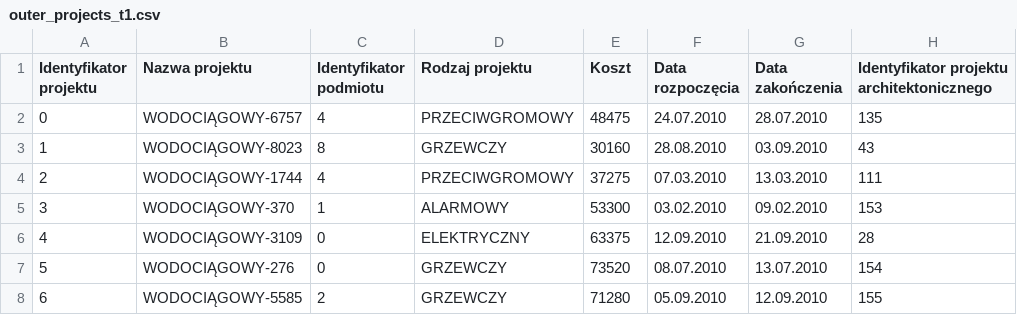
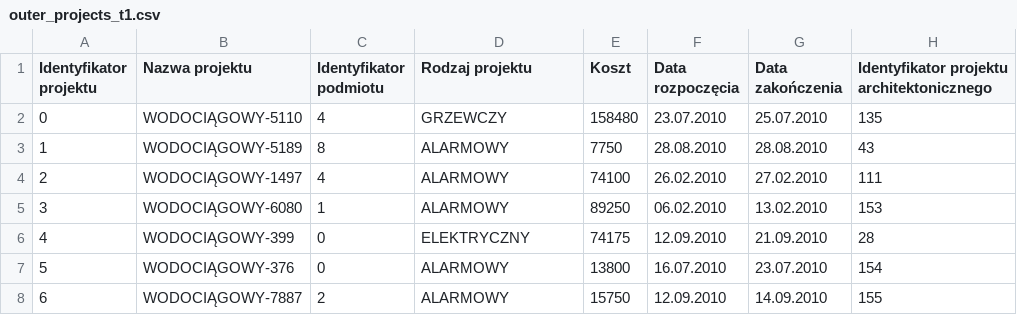
Before and after one commit to therrlupardo/studioArch, a CSV file: StudioArchitektoniczne/data/outer_projects_t1.csv, drawn as a sheet; only a part is shown; the diff covers the shown part only.

```diff
--- a/StudioArchitektoniczne/data/outer_projects_t1.csv
+++ b/StudioArchitektoniczne/data/outer_projects_t1.csv
@@ -1,8 +1,8 @@
 Identyfikator projektu,Nazwa projektu,Identyfikator podmiotu,Rodzaj projektu,Koszt,Data rozpoczęcia,Data zakończenia,Identyfikator projektu architektonicznego,
-0,WODOCIĄGOWY-6757,4,PRZECIWGROMOWY,48475,24.07.2010,28.07.2010,135,
-1,WODOCIĄGOWY-8023,8,GRZEWCZY,30160,28.08.2010,03.09.2010,43,
-2,WODOCIĄGOWY-1744,4,PRZECIWGROMOWY,37275,07.03.2010,13.03.2010,111,
-3,WODOCIĄGOWY-370,1,ALARMOWY,53300,03.02.2010,09.02.2010,153,
-4,WODOCIĄGOWY-3109,0,ELEKTRYCZNY,63375,12.09.2010,21.09.2010,28,
-5,WODOCIĄGOWY-276,0,GRZEWCZY,73520,08.07.2010,13.07.2010,154,
-6,WODOCIĄGOWY-5585,2,GRZEWCZY,71280,05.09.2010,12.09.2010,155,
+0,WODOCIĄGOWY-5110,4,GRZEWCZY,158480,23.07.2010,25.07.2010,135,
+1,WODOCIĄGOWY-5189,8,ALARMOWY,7750,28.08.2010,28.08.2010,43,
+2,WODOCIĄGOWY-1497,4,ALARMOWY,74100,26.02.2010,27.02.2010,111,
+3,WODOCIĄGOWY-6080,1,ALARMOWY,89250,06.02.2010,13.02.2010,153,
+4,WODOCIĄGOWY-399,0,ELEKTRYCZNY,74175,12.09.2010,21.09.2010,28,
+5,WODOCIĄGOWY-376,0,ALARMOWY,13800,16.07.2010,23.07.2010,154,
+6,WODOCIĄGOWY-7887,2,ALARMOWY,15750,12.09.2010,14.09.2010,155,
```
Also changed, not shown: 13 edited cells elsewhere in this file, StudioArchitektoniczne/data/architects_t1.csv, StudioArchitektoniczne/data/architects_t2.csv, 17 other files.
